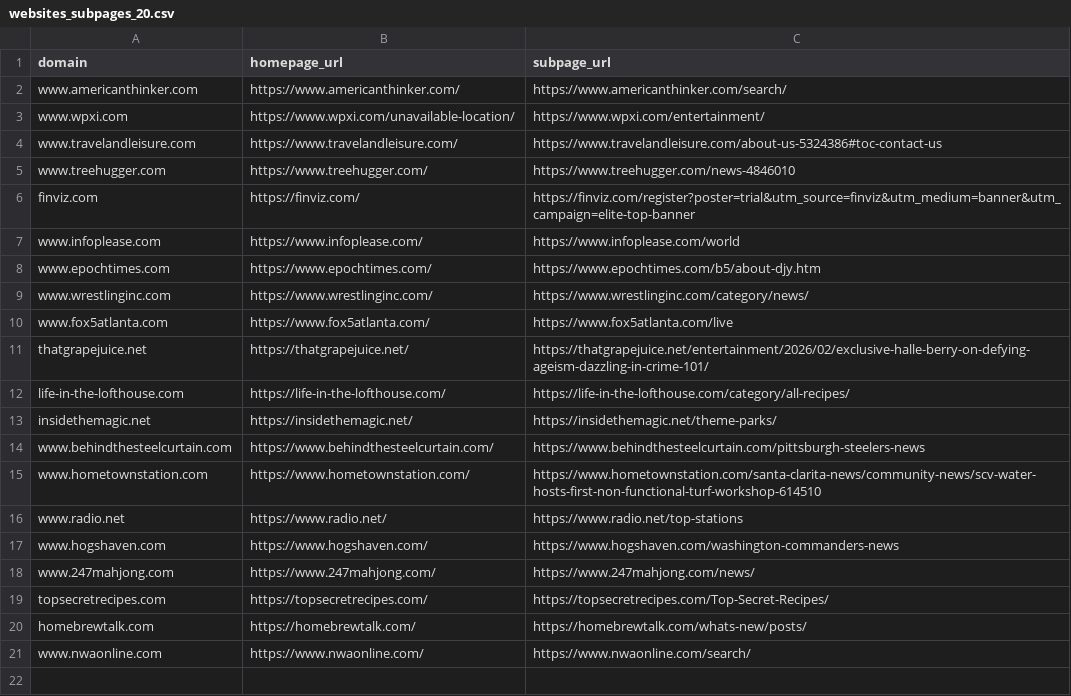
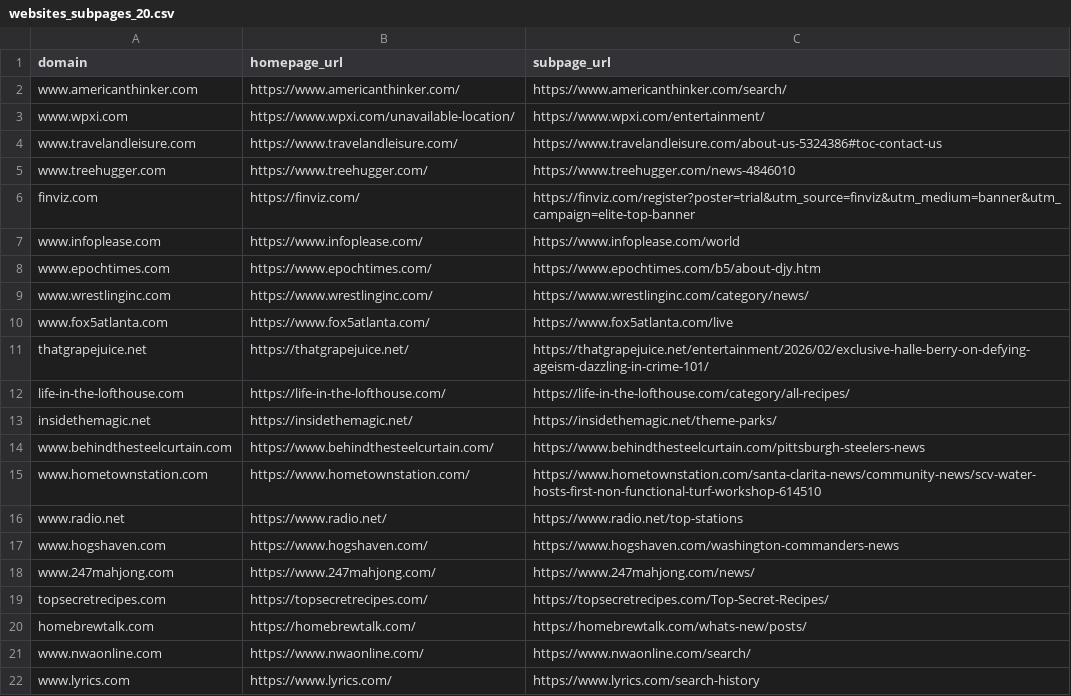
Before and after one commit to oridori02/impact_of_google_mv3_update_on_ad_blocker_effectiveness, a CSV file: 01_data/websites_subpages_20.csv, drawn as a sheet; the diff names each change by its address in the sheet, - before the commit and + after, or states it on an @@ line.

Commit message:
updated the websites file with the extra site

```diff
--- a/01_data/websites_subpages_20.csv
+++ b/01_data/websites_subpages_20.csv
+row 22: www.lyrics.com | https://www.lyrics.com/ | https://www.lyrics.com/search-history
```
